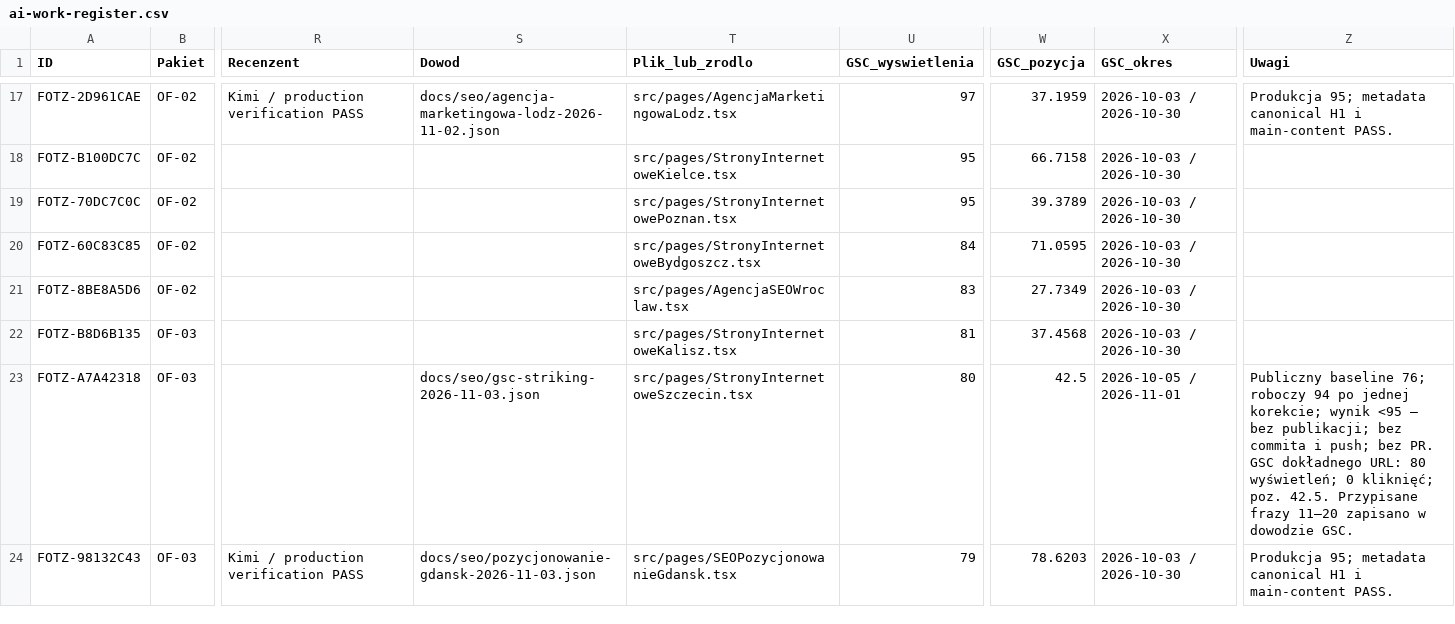
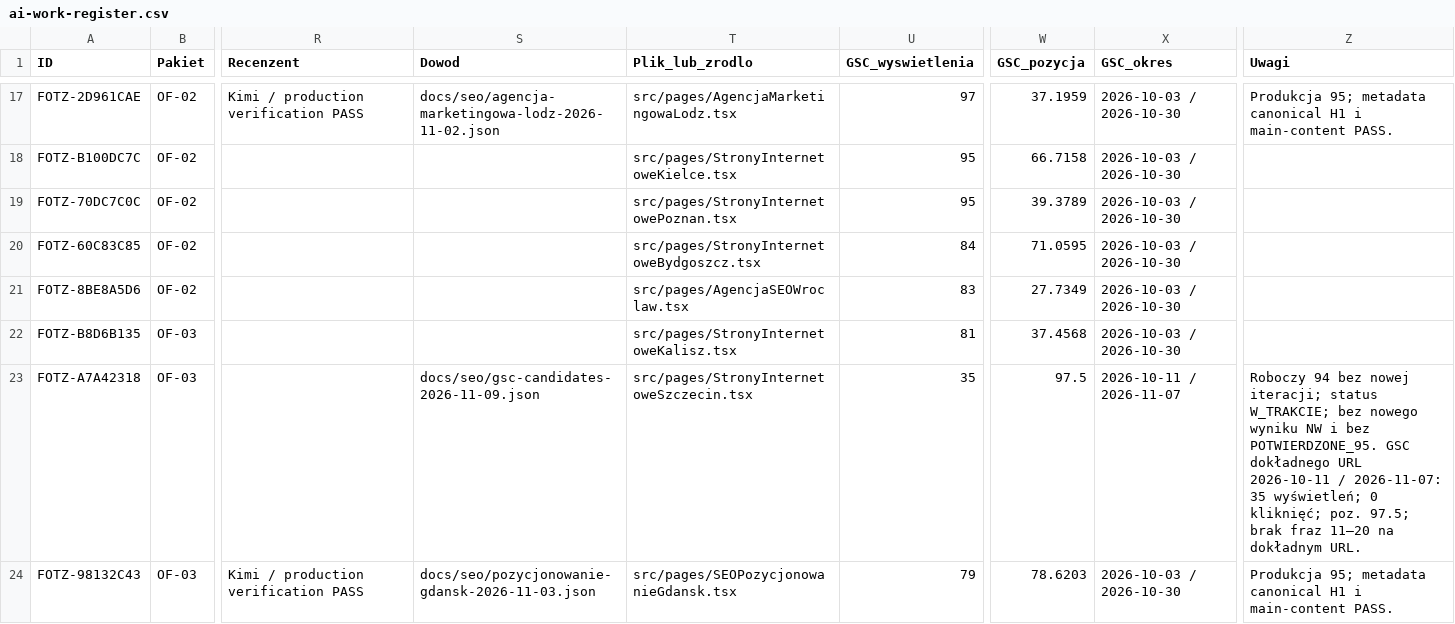
Before and after one commit to adam420412/fotz-studio-web-experience, a CSV file: docs/seo/ai-work-register.csv, drawn as a sheet; only a part is shown, gaps mark what is left out; the diff covers the shown part only; the diff names each change by its address in the sheet, - before the commit and + after, or states it on an @@ line.

Commit message:
Docs: aktualizacja metryk GSC 2026-11-09

```diff
--- a/docs/seo/ai-work-register.csv
+++ b/docs/seo/ai-work-register.csv
-S23 (Dowod): docs/seo/gsc-striking-2026-11-03.json
+S23 (Dowod): docs/seo/gsc-candidates-2026-11-09.json
-U23 (GSC_wyswietlenia): 80
+U23 (GSC_wyswietlenia): 35
-W23 (GSC_pozycja): 42.5
+W23 (GSC_pozycja): 97.5
-X23 (GSC_okres): 2026-10-05 / 2026-11-01
+X23 (GSC_okres): 2026-10-11 / 2026-11-07
-Z23 (Uwagi): Publiczny baseline 76; roboczy 94 po jednej korekcie; wynik <95 — bez publikacji; bez commita i push; bez PR. GSC dokładnego URL: 80 wyświetleń; 0 kliknięć; poz. 42.5. Przypisane frazy 11–20 zapisano w dowodzie GSC.
+Z23 (Uwagi): Roboczy 94 bez nowej iteracji; status W_TRAKCIE; bez nowego wyniku NW i bez POTWIERDZONE_95. GSC dokładnego URL 2026-10-11 / 2026-11-07: 35 wyświetleń; 0 kliknięć; poz. 97.5; brak fraz 11–20 na dokładnym URL.
```
Also changed, not shown: 25 edited cells elsewhere in this file, 1 other file.
